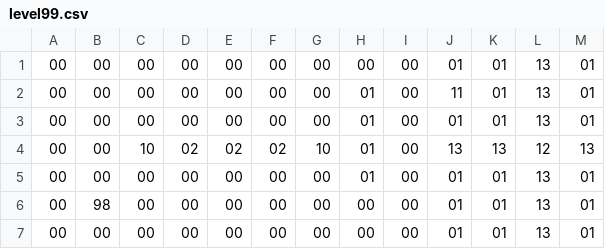
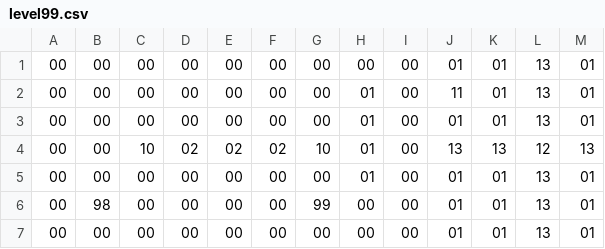
Before and after one commit to TodaYuusuke/TD2_02, a CSV file: resources/stage/level99.csv, drawn as a sheet.

```diff
--- a/resources/stage/level99.csv
+++ b/resources/stage/level99.csv
@@ -5,3 +5,3 @@
 00,00,00,00,00,00,00,01,00,01,01,13,01
-00,98,00,00,00,00,00,00,00,01,01,13,01
+00,98,00,00,00,00,99,00,00,01,01,13,01
 00,00,00,00,00,00,00,00,00,01,01,13,01
```
Also changed, not shown: 25 other files.
